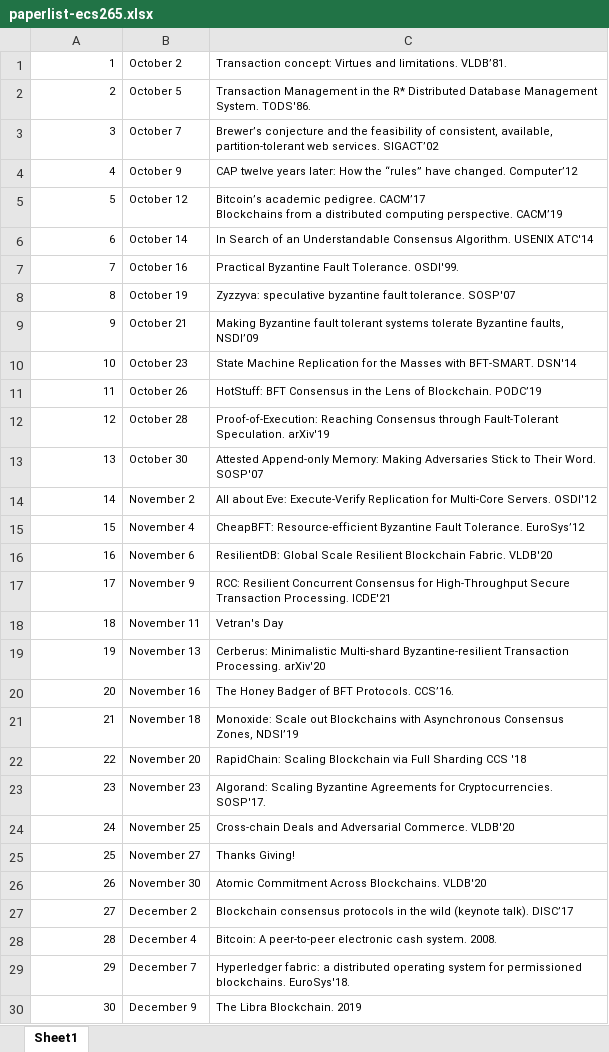
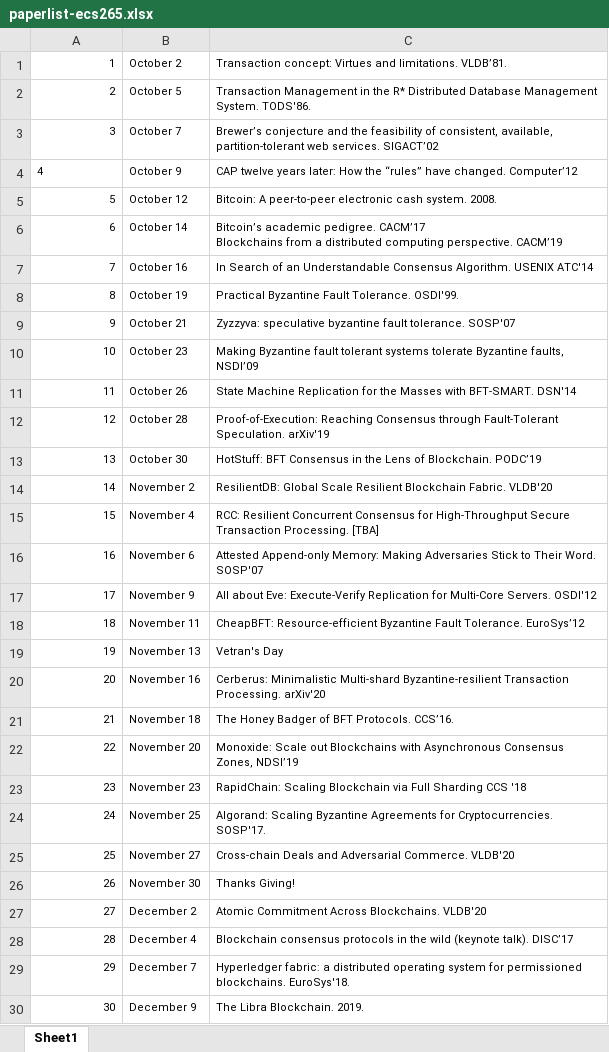
Before and after one commit to msadoghi/msadoghi.github.io, an Excel workbook: ecs265-fall-2020/paperlist-ecs265.xlsx, sheet Sheet1, drawn as a sheet; values as stored, in another font and other column widths than the file's, no borders; ↵ is a line break in a cell; the diff names each change by its address in the sheet, - before the commit and + after, or states it on an @@ line.

Commit message:
update

```diff
--- a/ecs265-fall-2020/paperlist-ecs265.xlsx (sheet Sheet1)
+++ b/ecs265-fall-2020/paperlist-ecs265.xlsx (sheet Sheet1)
-A4 alignment: right
+A4 alignment: left
-C5: Bitcoin’s academic pedigree. CACM’17 ↵ Blockchains from a distributed computing perspective. CACM’19
+C5: Bitcoin: A peer-to-peer electronic cash system. 2008.
-C6: In Search of an Understandable Consensus Algorithm. USENIX ATC'14
+C6: Bitcoin’s academic pedigree. CACM’17 ↵ Blockchains from a distributed computing perspective. CACM’19
-C7: Practical Byzantine Fault Tolerance. OSDI'99.
+C7: In Search of an Understandable Consensus Algorithm. USENIX ATC'14
-C8: Zyzzyva: speculative byzantine fault tolerance. SOSP'07
+C8: Practical Byzantine Fault Tolerance. OSDI'99.
-C9: Making Byzantine fault tolerant systems tolerate Byzantine faults, NSDI’09
+C9: Zyzzyva: speculative byzantine fault tolerance. SOSP'07
-C10: State Machine Replication for the Masses with BFT-SMART. DSN'14
+C10: Making Byzantine fault tolerant systems tolerate Byzantine faults, NSDI’09
-C11: HotStuff: BFT Consensus in the Lens of Blockchain. PODC’19
+C11: State Machine Replication for the Masses with BFT-SMART. DSN'14
-C13: Attested Append-only Memory: Making Adversaries Stick to Their Word. SOSP'07
+C13: HotStuff: BFT Consensus in the Lens of Blockchain. PODC’19
-C14: All about Eve: Execute-Verify Replication for Multi-Core Servers. OSDI'12
+C14: ResilientDB: Global Scale Resilient Blockchain Fabric. VLDB'20
-C15: CheapBFT: Resource-efficient Byzantine Fault Tolerance. EuroSys’12
+C15: RCC: Resilient Concurrent Consensus for High-Throughput Secure Transaction Processing. [TBA]
-C16: ResilientDB: Global Scale Resilient Blockchain Fabric. VLDB'20
+C16: Attested Append-only Memory: Making Adversaries Stick to Their Word. SOSP'07
-C17: RCC: Resilient Concurrent Consensus for High-Throughput Secure Transaction Processing. ICDE'21
+C17: All about Eve: Execute-Verify Replication for Multi-Core Servers. OSDI'12
-C18: Vetran's Day
+C18: CheapBFT: Resource-efficient Byzantine Fault Tolerance. EuroSys’12
-C19: Cerberus: Minimalistic Multi-shard Byzantine-resilient Transaction Processing. arXiv'20
+C19: Vetran's Day
-C20: The Honey Badger of BFT Protocols. CCS’16.
+C20: Cerberus: Minimalistic Multi-shard Byzantine-resilient Transaction Processing. arXiv'20
-C21: Monoxide: Scale out Blockchains with Asynchronous Consensus Zones, NDSI’19
+C21: The Honey Badger of BFT Protocols. CCS’16.
-C22: RapidChain: Scaling Blockchain via Full Sharding CCS '18
+C22: Monoxide: Scale out Blockchains with Asynchronous Consensus Zones, NDSI’19
-C23: Algorand: Scaling Byzantine Agreements for Cryptocurrencies. SOSP'17.
+C23: RapidChain: Scaling Blockchain via Full Sharding CCS '18
-C24: Cross-chain Deals and Adversarial Commerce. VLDB'20
+C24: Algorand: Scaling Byzantine Agreements for Cryptocurrencies. SOSP'17.
-C25: Thanks Giving!
+C25: Cross-chain Deals and Adversarial Commerce. VLDB'20
-C26: Atomic Commitment Across Blockchains. VLDB'20
+C26: Thanks Giving!
-C27: Blockchain consensus protocols in the wild (keynote talk). DISC’17
+C27: Atomic Commitment Across Blockchains. VLDB'20
-C28: Bitcoin: A peer-to-peer electronic cash system. 2008.
+C28: Blockchain consensus protocols in the wild (keynote talk). DISC’17
-C30: The Libra Blockchain. 2019
+C30: The Libra Blockchain. 2019.
```
